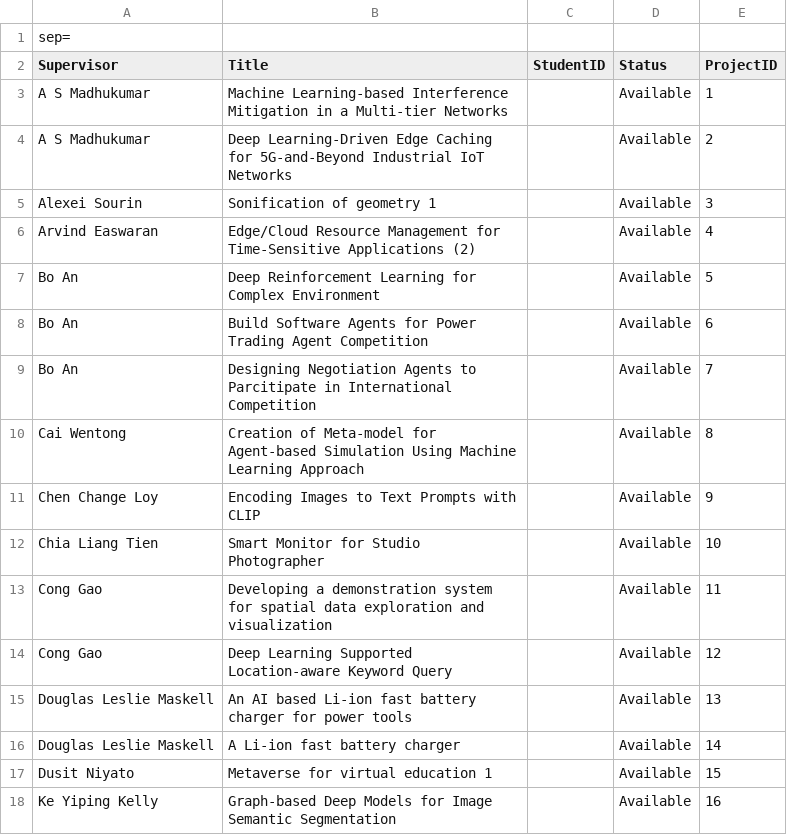
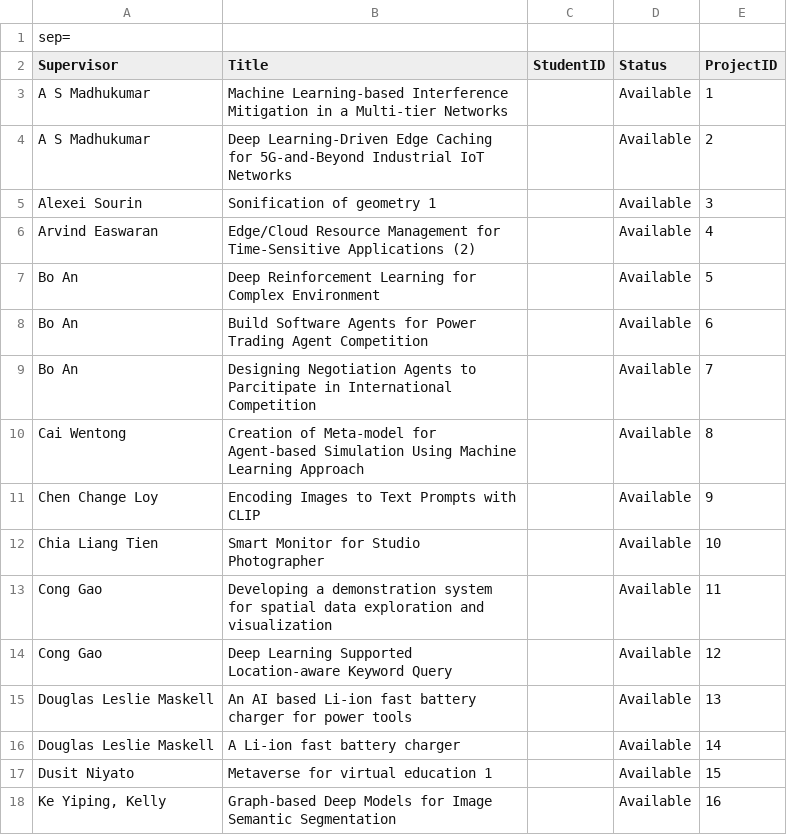
Before and after one commit to geraldd-d/SC2002-FYPManager, a CSV file: backup/projectsList.csv, drawn as a sheet.

```diff
--- a/backup/projectsList.csv
+++ b/backup/projectsList.csv
@@ -17,2 +17,2 @@ Douglas Leslie Maskell;A Li-ion fast battery charger;;Available;14
 Dusit Niyato;Metaverse for virtual education 1;;Available;15
-Ke Yiping Kelly;Graph-based Deep Models for Image Semantic Segmentation;;Available;16
+Ke Yiping, Kelly;Graph-based Deep Models for Image Semantic Segmentation;;Available;16
```
Also changed, not shown: backup/facultyList.csv, 25 other files.
